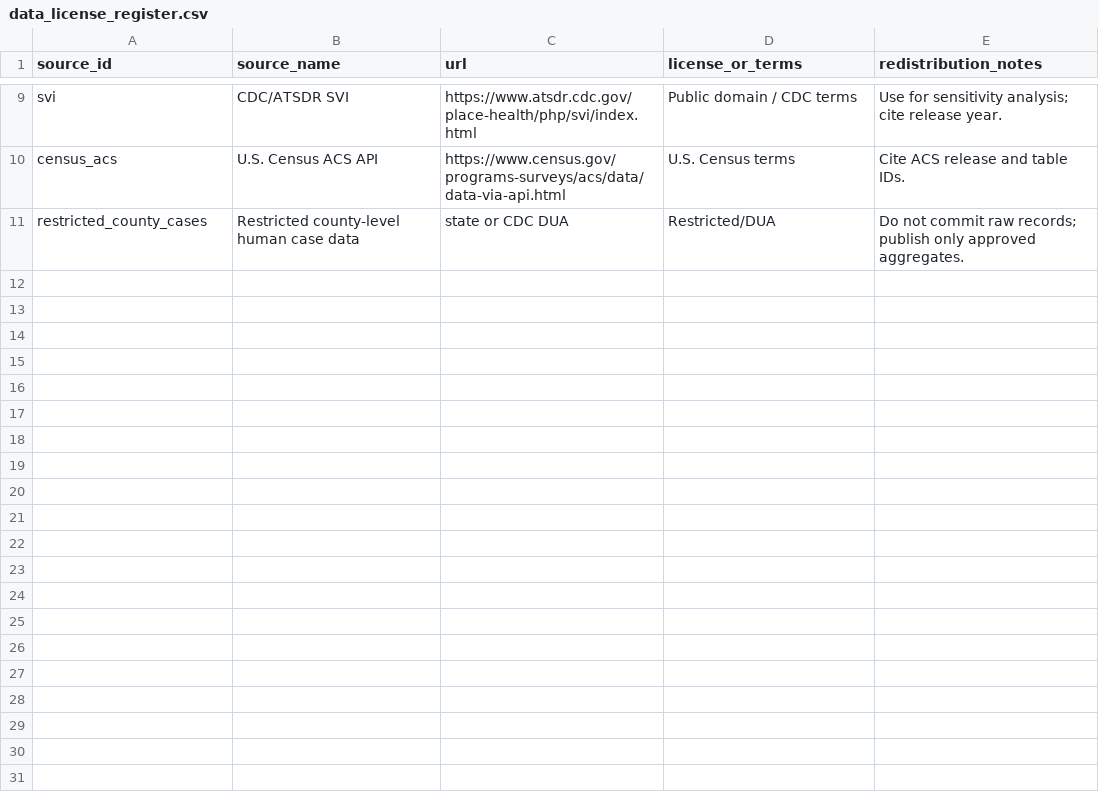
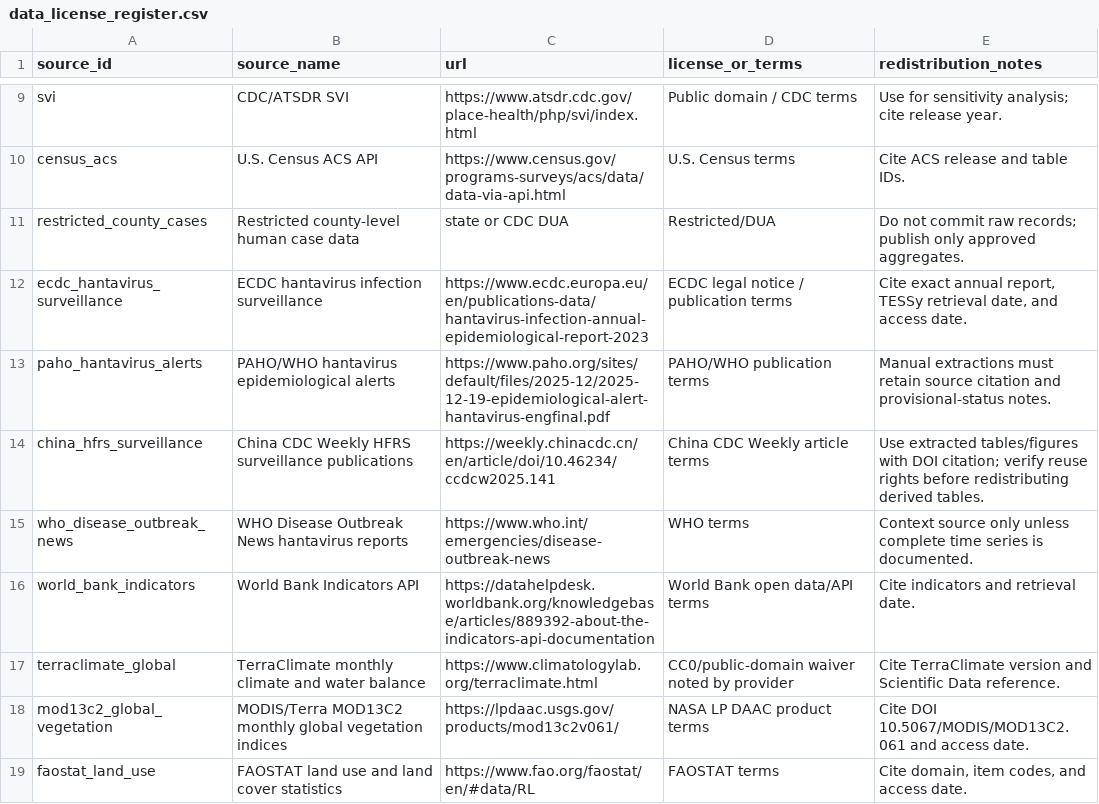
Before and after one commit to JulianAttemptsCoding/hantavirus_predictor, a CSV file: metadata/data_license_register.csv, drawn as a sheet; only a part is shown, gaps mark what is left out; the diff names each change by its address in the sheet, - before the commit and + after, or states it on an @@ line.

Commit message:
Add international publication strategy

```diff
--- a/metadata/data_license_register.csv
+++ b/metadata/data_license_register.csv
+row 12: ecdc_hantavirus_surveillance | ECDC hantavirus infection surveillance | https://www.ecdc.europa.eu/en/publications-data/hantavirus-infection-annual-epidemiological-report-2023 | ECDC legal notice / publication terms | Cite exact annual report, TESSy retrieval date, and access date.
+row 13: paho_hantavirus_alerts | PAHO/WHO hantavirus epidemiological alerts | https://www.paho.org/sites/default/files/2025-12/2025-12-19-epidemiological-alert-hantavirus-engfinal.pdf | PAHO/WHO publication terms | Manual extractions must retain source citation and provisional-status notes.
+row 14: china_hfrs_surveillance | China CDC Weekly HFRS surveillance publications | https://weekly.chinacdc.cn/en/article/doi/10.46234/ccdcw2025.141 | China CDC Weekly article terms | Use extracted tables/figures with DOI citation; verify reuse rights before redistributing derived tables.
+row 15: who_disease_outbreak_news | WHO Disease Outbreak News hantavirus reports | https://www.who.int/emergencies/disease-outbreak-news | WHO terms | Context source only unless complete time series is documented.
+row 16: world_bank_indicators | World Bank Indicators API | https://datahelpdesk.worldbank.org/knowledgebase/articles/889392-about-the-indicators-api-documentation | World Bank open data/API terms | Cite indicators and retrieval date.
+row 17: terraclimate_global | TerraClimate monthly climate and water balance | https://www.climatologylab.org/terraclimate.html | CC0/public-domain waiver noted by provider | Cite TerraClimate version and Scientific Data reference.
+row 18: mod13c2_global_vegetation | MODIS/Terra MOD13C2 monthly global vegetation indices | https://lpdaac.usgs.gov/products/mod13c2v061/ | NASA LP DAAC product terms | Cite DOI 10.5067/MODIS/MOD13C2.061 and access date.
+row 19: faostat_land_use | FAOSTAT land use and land cover statistics | https://www.fao.org/faostat/en/#data/RL | FAOSTAT terms | Cite domain, item codes, and access date.
```
Also changed, not shown: 17 other files.
